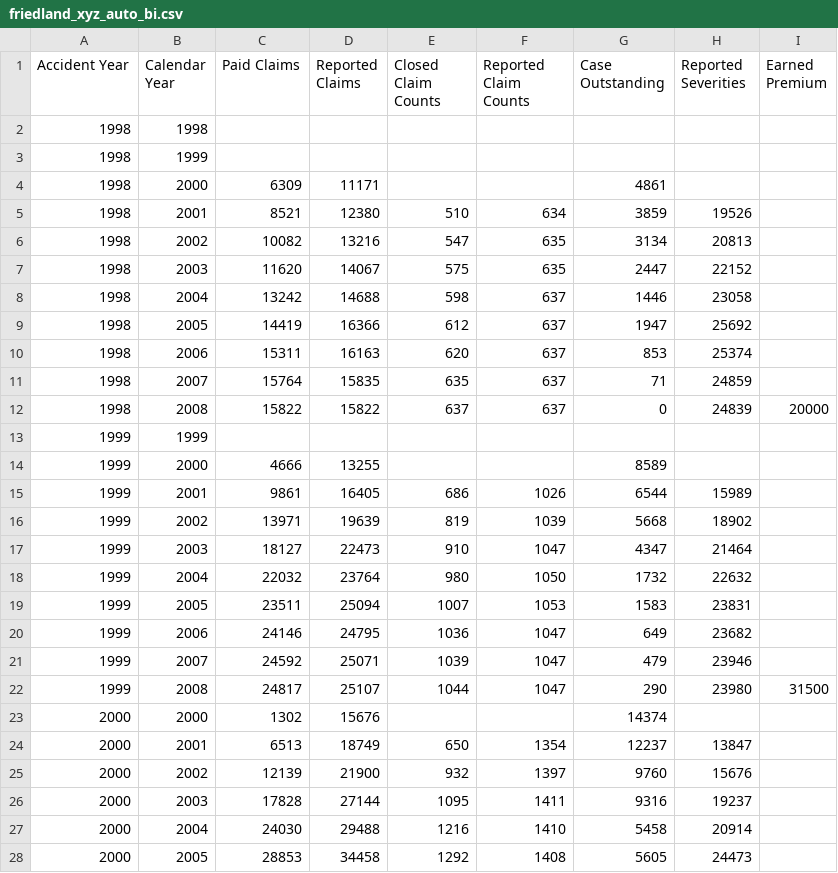
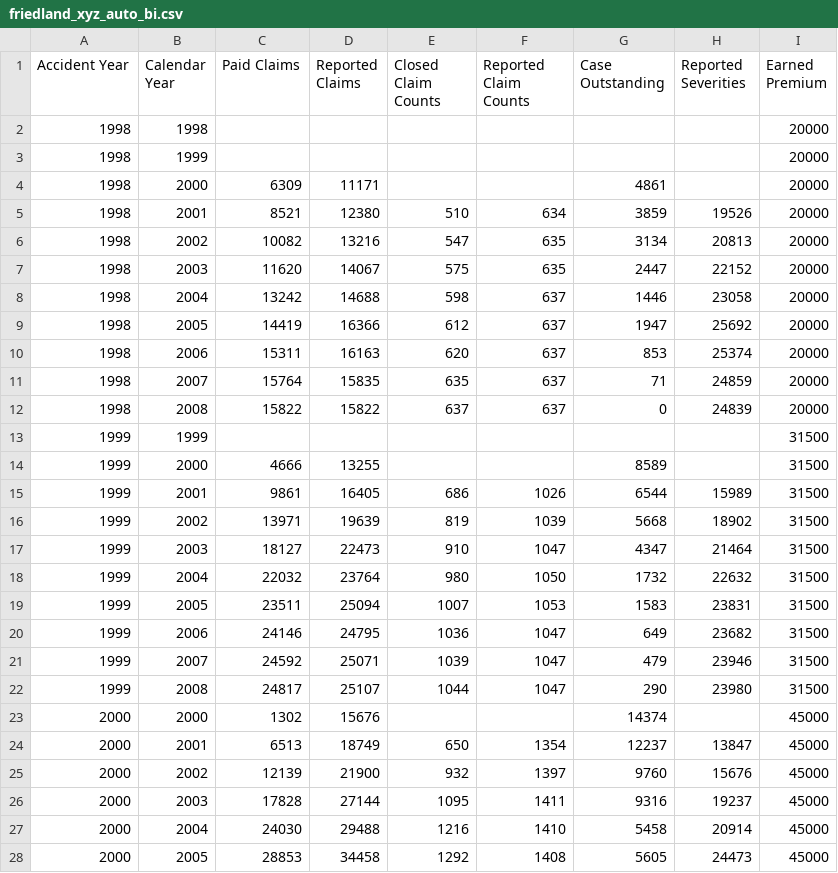
Before and after one commit to casact/chainladder-python, a CSV file: chainladder/utils/data/friedland_xyz_auto_bi.csv, drawn as a sheet; only a part is shown; the diff covers the shown part only.

Commit message:
Update friedland_xyz_auto_bi.csv

```diff
--- a/chainladder/utils/data/friedland_xyz_auto_bi.csv
+++ b/chainladder/utils/data/friedland_xyz_auto_bi.csv
@@ -1,28 +1,28 @@
 Accident Year,Calendar Year,Paid Claims,Reported Claims,Closed Claim Counts,Reported Claim Counts,Case Outstanding,Reported Severities,Earned Premium
-1998,1998,,,,,,,
-1998,1999,,,,,,,
-1998,2000,6309,11171,,,4861,,
-1998,2001,8521,12380,510,634,3859,19526,
-1998,2002,10082,13216,547,635,3134,20813,
-1998,2003,11620,14067,575,635,2447,22152,
-1998,2004,13242,14688,598,637,1446,23058,
-1998,2005,14419,16366,612,637,1947,25692,
-1998,2006,15311,16163,620,637,853,25374,
-1998,2007,15764,15835,635,637,71,24859,
+1998,1998,,,,,,,20000
+1998,1999,,,,,,,20000
+1998,2000,6309,11171,,,4861,,20000
+1998,2001,8521,12380,510,634,3859,19526,20000
+1998,2002,10082,13216,547,635,3134,20813,20000
+1998,2003,11620,14067,575,635,2447,22152,20000
+1998,2004,13242,14688,598,637,1446,23058,20000
+1998,2005,14419,16366,612,637,1947,25692,20000
+1998,2006,15311,16163,620,637,853,25374,20000
+1998,2007,15764,15835,635,637,71,24859,20000
 1998,2008,15822,15822,637,637,0,24839,20000
-1999,1999,,,,,,,
-1999,2000,4666,13255,,,8589,,
-1999,2001,9861,16405,686,1026,6544,15989,
-1999,2002,13971,19639,819,1039,5668,18902,
-1999,2003,18127,22473,910,1047,4347,21464,
-1999,2004,22032,23764,980,1050,1732,22632,
-1999,2005,23511,25094,1007,1053,1583,23831,
-1999,2006,24146,24795,1036,1047,649,23682,
-1999,2007,24592,25071,1039,1047,479,23946,
+1999,1999,,,,,,,31500
+1999,2000,4666,13255,,,8589,,31500
+1999,2001,9861,16405,686,1026,6544,15989,31500
+1999,2002,13971,19639,819,1039,5668,18902,31500
+1999,2003,18127,22473,910,1047,4347,21464,31500
+1999,2004,22032,23764,980,1050,1732,22632,31500
+1999,2005,23511,25094,1007,1053,1583,23831,31500
+1999,2006,24146,24795,1036,1047,649,23682,31500
+1999,2007,24592,25071,1039,1047,479,23946,31500
 1999,2008,24817,25107,1044,1047,290,23980,31500
-2000,2000,1302,15676,,,14374,,
-2000,2001,6513,18749,650,1354,12237,13847,
-2000,2002,12139,21900,932,1397,9760,15676,
-2000,2003,17828,27144,1095,1411,9316,19237,
-2000,2004,24030,29488,1216,1410,5458,20914,
-2000,2005,28853,34458,1292,1408,5605,24473,
+2000,2000,1302,15676,,,14374,,45000
+2000,2001,6513,18749,650,1354,12237,13847,45000
+2000,2002,12139,21900,932,1397,9760,15676,45000
+2000,2003,17828,27144,1095,1411,9316,19237,45000
+2000,2004,24030,29488,1216,1410,5458,20914,45000
+2000,2005,28853,34458,1292,1408,5605,24473,45000
```
Also changed, not shown: 30 edited cells elsewhere in this file.
